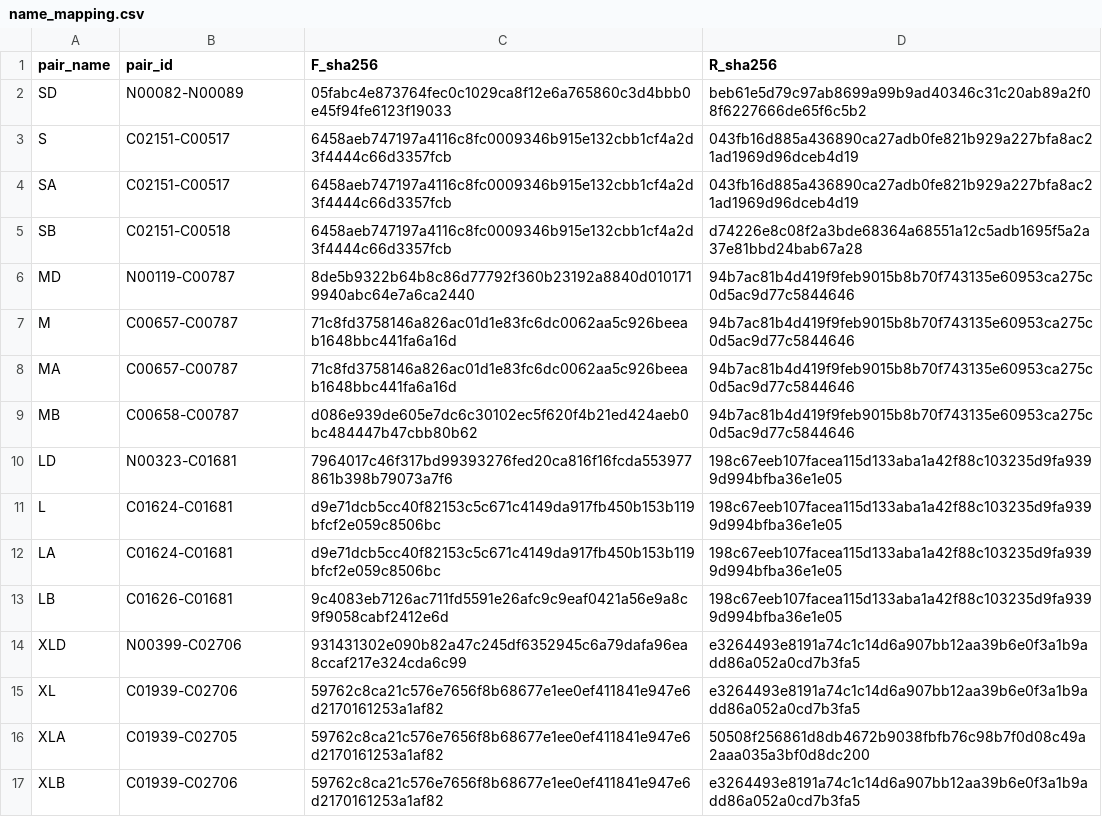
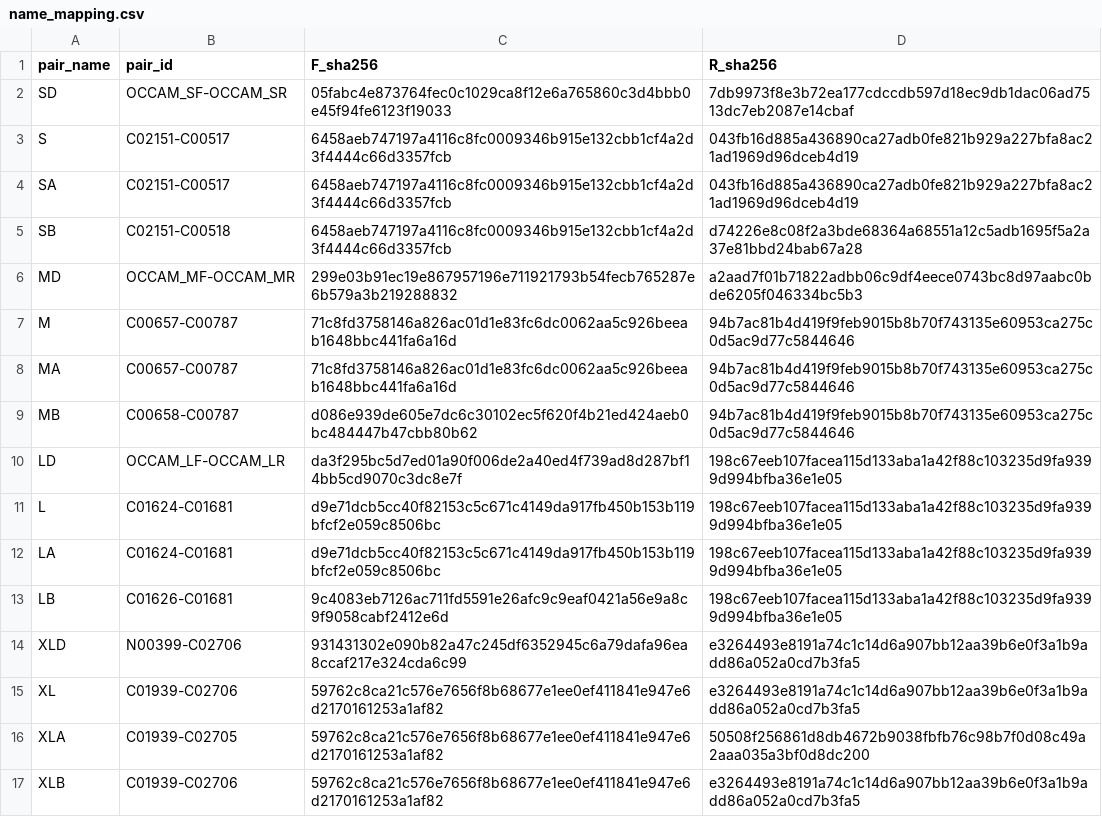
Before and after one commit to GUIBA-EX/MiCucumber, a CSV file: docs/name_mapping.csv, drawn as a sheet; only a part is shown.

```diff
--- a/docs/name_mapping.csv
+++ b/docs/name_mapping.csv
@@ -1,3 +1,3 @@
 pair_name,pair_id,F_sha256,R_sha256
-SD,N00082-N00089,05fabc4e873764fec0c1029ca8f12e6a765860c3d4bbb0e45f94fe6123f19033,beb61e5d79c97ab8699a99b9ad40346c31c20ab89a2f08f6227666de65f6c5b2
+SD,OCCAM_SF-OCCAM_SR,05fabc4e873764fec0c1029ca8f12e6a765860c3d4bbb0e45f94fe6123f19033,7db9973f8e3b72ea177cdccdb597d18ec9db1dac06ad7513dc7eb2087e14cbaf
 S,C02151-C00517,6458aeb747197a4116c8fc0009346b915e132cbb1cf4a2d3f4444c66d3357fcb,043fb16d885a436890ca27adb0fe821b929a227bfa8ac21ad1969d96dceb4d19
@@ -5,3 +5,3 @@ SA,C02151-C00517,6458aeb747197a4116c8fc0009346b915e132cbb1cf4a2d3f4444c66d3357fc
 SB,C02151-C00518,6458aeb747197a4116c8fc0009346b915e132cbb1cf4a2d3f4444c66d3357fcb,d74226e8c08f2a3bde68364a68551a12c5adb1695f5a2a37e81bbd24bab67a28
-MD,N00119-C00787,8de5b9322b64b8c86d77792f360b23192a8840d0101719940abc64e7a6ca2440,94b7ac81b4d419f9feb9015b8b70f743135e60953ca275c0d5ac9d77c5844646
+MD,OCCAM_MF-OCCAM_MR,299e03b91ec19e867957196e711921793b54fecb765287e6b579a3b219288832,a2aad7f01b71822adbb06c9df4eece0743bc8d97aabc0bde6205f046334bc5b3
 M,C00657-C00787,71c8fd3758146a826ac01d1e83fc6dc0062aa5c926beeab1648bbc441fa6a16d,94b7ac81b4d419f9feb9015b8b70f743135e60953ca275c0d5ac9d77c5844646
@@ -9,3 +9,3 @@ MA,C00657-C00787,71c8fd3758146a826ac01d1e83fc6dc0062aa5c926beeab1648bbc441fa6a16
 MB,C00658-C00787,d086e939de605e7dc6c30102ec5f620f4b21ed424aeb0bc484447b47cbb80b62,94b7ac81b4d419f9feb9015b8b70f743135e60953ca275c0d5ac9d77c5844646
-LD,N00323-C01681,7964017c46f317bd99393276fed20ca816f16fcda553977861b398b79073a7f6,198c67eeb107facea115d133aba1a42f88c103235d9fa9399d994bfba36e1e05
+LD,OCCAM_LF-OCCAM_LR,da3f295bc5d7ed01a90f006de2a40ed4f739ad8d287bf14bb5cd9070c3dc8e7f,198c67eeb107facea115d133aba1a42f88c103235d9fa9399d994bfba36e1e05
 L,C01624-C01681,d9e71dcb5cc40f82153c5c671c4149da917fb450b153b119bfcf2e059c8506bc,198c67eeb107facea115d133aba1a42f88c103235d9fa9399d994bfba36e1e05
```
Also changed, not shown: results/terminal_optimization/terminal_audit.csv, sequences/MiCucumber-L.csv, 40 other files.
